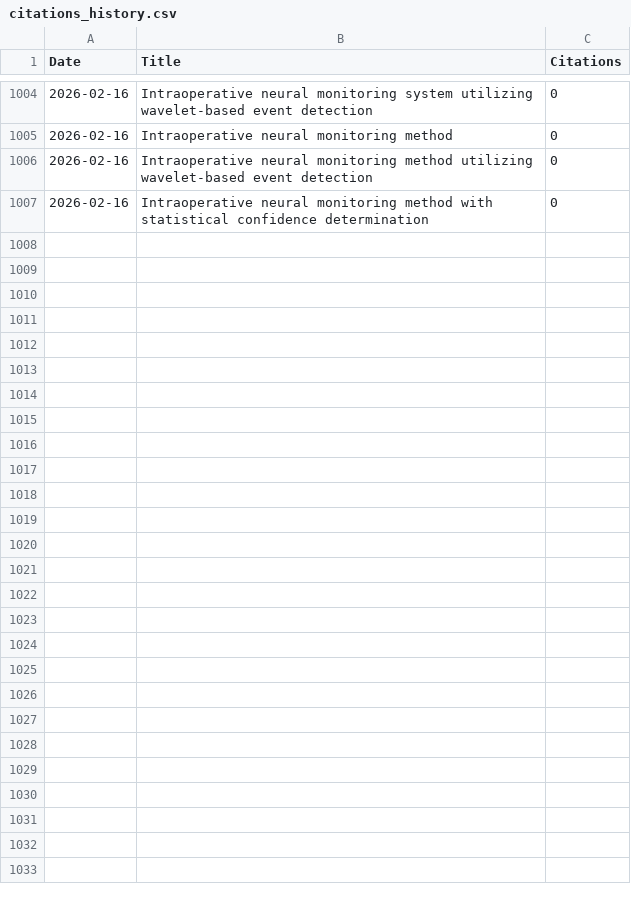
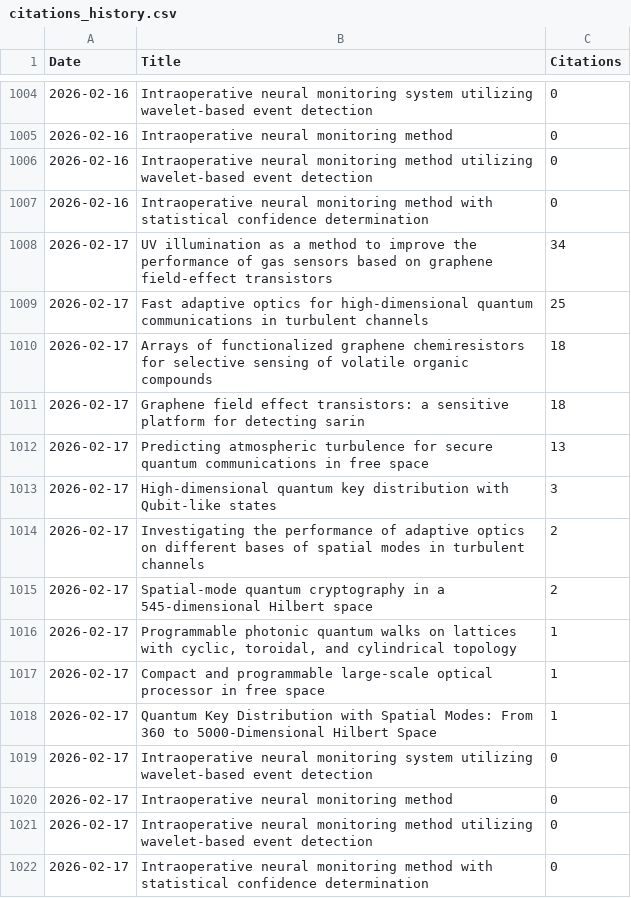
Before and after one commit to LukasScarfe/Google-Scholar, a CSV file: citations_history.csv, drawn as a sheet; only a part is shown, gaps mark what is left out.

```diff
--- a/citations_history.csv
+++ b/citations_history.csv
@@ -1007 +1007,16 @@ Date,Title,Citations
 2026-02-16,Intraoperative neural monitoring method with statistical confidence determination,0
+2026-02-17,UV illumination as a method to improve the performance of gas sensors based on graphene field-effect transistors,34
+2026-02-17,Fast adaptive optics for high-dimensional quantum communications in turbulent channels,25
+2026-02-17,Arrays of functionalized graphene chemiresistors for selective sensing of volatile organic compounds,18
+2026-02-17,Graphene field effect transistors: a sensitive platform for detecting sarin,18
+2026-02-17,Predicting atmospheric turbulence for secure quantum communications in free space,13
+2026-02-17,High-dimensional quantum key distribution with Qubit-like states,3
+2026-02-17,Investigating the performance of adaptive optics on different bases of spatial modes in turbulent channels,2
+2026-02-17,Spatial-mode quantum cryptography in a 545-dimensional Hilbert space,2
+2026-02-17,"Programmable photonic quantum walks on lattices with cyclic, toroidal, and cylindrical topology",1
+2026-02-17,Compact and programmable large-scale optical processor in free space,1
+2026-02-17,Quantum Key Distribution with Spatial Modes: From 360 to 5000-Dimensional Hilbert Space,1
+2026-02-17,Intraoperative neural monitoring system utilizing wavelet-based event detection,0
+2026-02-17,Intraoperative neural monitoring method,0
+2026-02-17,Intraoperative neural monitoring method utilizing wavelet-based event detection,0
+2026-02-17,Intraoperative neural monitoring method with statistical confidence determination,0
```
Also changed, not shown: citations_wide_format.csv, 55 other files.
